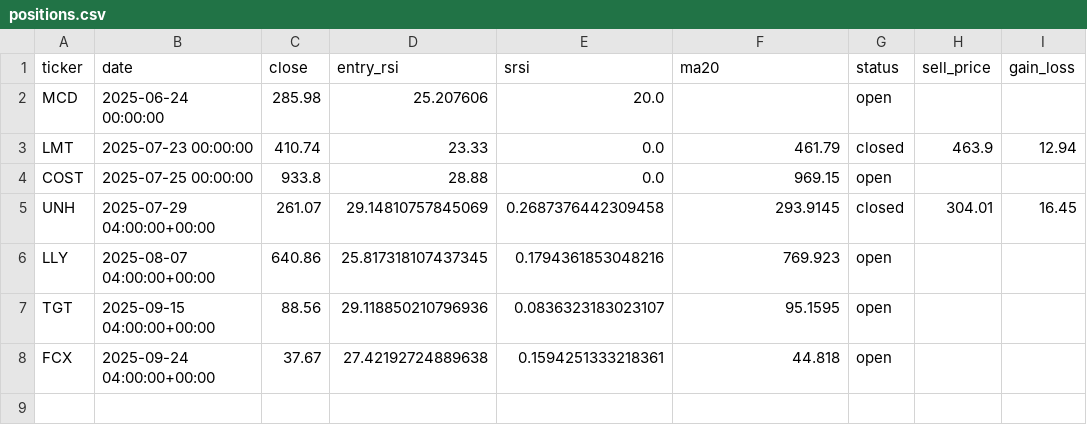
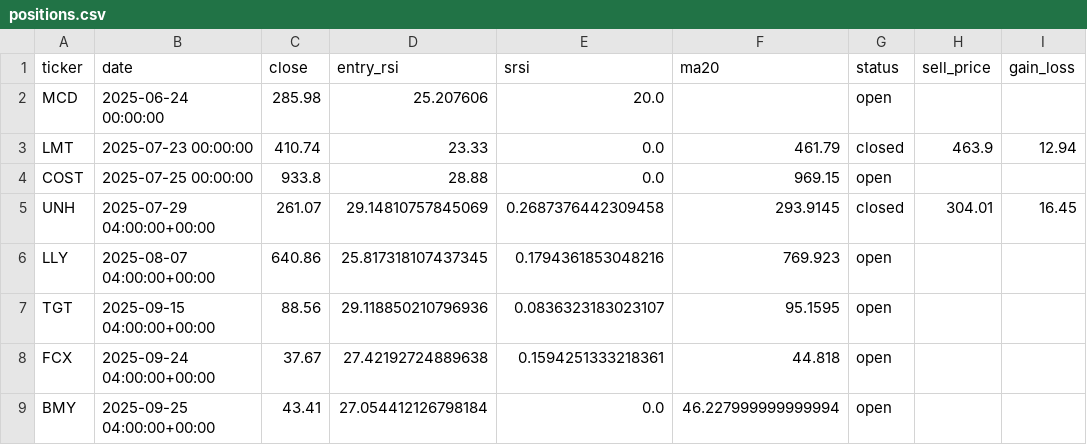
Before and after one commit to kmokrejs/stock_alert, a CSV file: positions.csv, drawn as a sheet.

```diff
--- a/positions.csv
+++ b/positions.csv
@@ -8 +8,2 @@ TGT,2025-09-15 04:00:00+00:00,88.56,29.118850210796936,0.0836323183023107,95.159
 FCX,2025-09-24 04:00:00+00:00,37.67,27.42192724889638,0.1594251333218361,44.818,open,,
+BMY,2025-09-25 04:00:00+00:00,43.41,27.054412126798184,0.0,46.227999999999994,open,,
```
